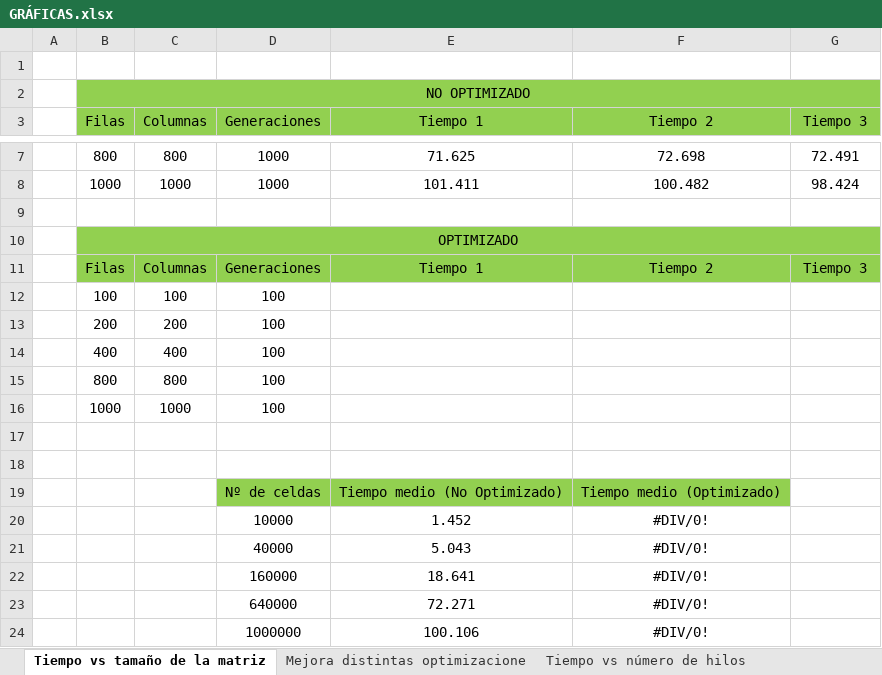
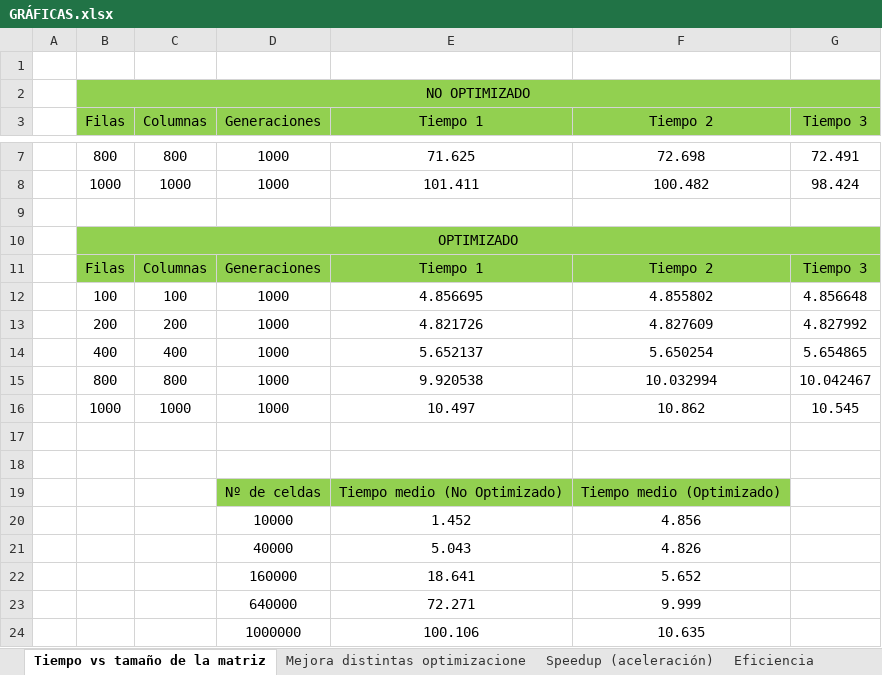
Before and after one commit to pablomoroon/TRABAJO-ASD, an Excel workbook: GRÁFICAS.xlsx, sheet Tiempo vs tamaño de la matriz, drawn as a sheet; only a part is shown, gaps mark what is left out; values as stored, in another font and other column widths than the file's, no borders; charts and pictures not drawn; removed rows and columns are numbered as before the commit, all else as after; the diff names each change by its address in the sheet, - before the commit and + after, or states it on an @@ line.

```diff
--- a/GRÁFICAS.xlsx (sheet Tiempo vs tamaño de la matriz)
+++ b/GRÁFICAS.xlsx (sheet Tiempo vs tamaño de la matriz)
-sheet tab: Tiempo vs número de hilos
-row 12:  | 100 | 100 | 100
-row 13:  | 200 | 200 | 100
-row 14:  | 400 | 400 | 100
-row 15:  | 800 | 800 | 100
-row 16:  | 1000 | 1000 | 100
+row 12:  | 100 | 100 | 1000 | 4.856695 | 4.855802 | 4.856648
+row 13:  | 200 | 200 | 1000 | 4.821726 | 4.827609 | 4.827992
+row 14:  | 400 | 400 | 1000 | 5.652137 | 5.650254 | 5.654865
+row 15:  | 800 | 800 | 1000 | 9.920538 | 10.032994 | 10.042467
+row 16:  | 1000 | 1000 | 1000 | 10.497 | 10.862 | 10.545
-F20 (Tiempo 2): #DIV/0!
+F20 (Tiempo 2): 4.856
-F21 (Tiempo 2): #DIV/0!
+F21 (Tiempo 2): 4.826
-F22 (Tiempo 2): #DIV/0!
+F22 (Tiempo 2): 5.652
-F23 (Tiempo 2): #DIV/0!
+F23 (Tiempo 2): 9.999
-F24 (Tiempo 2): #DIV/0!
+F24 (Tiempo 2): 10.635
```
Also changed, not shown: sheet Mejora distintas optimizacione, charts or pictures, 1 other file.
